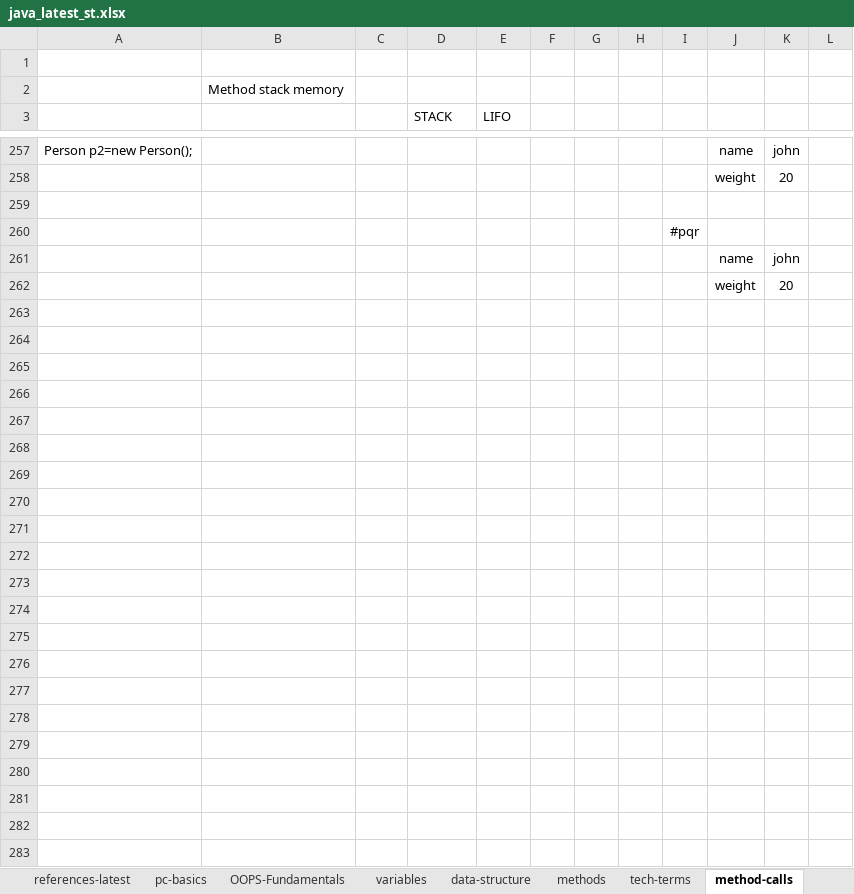
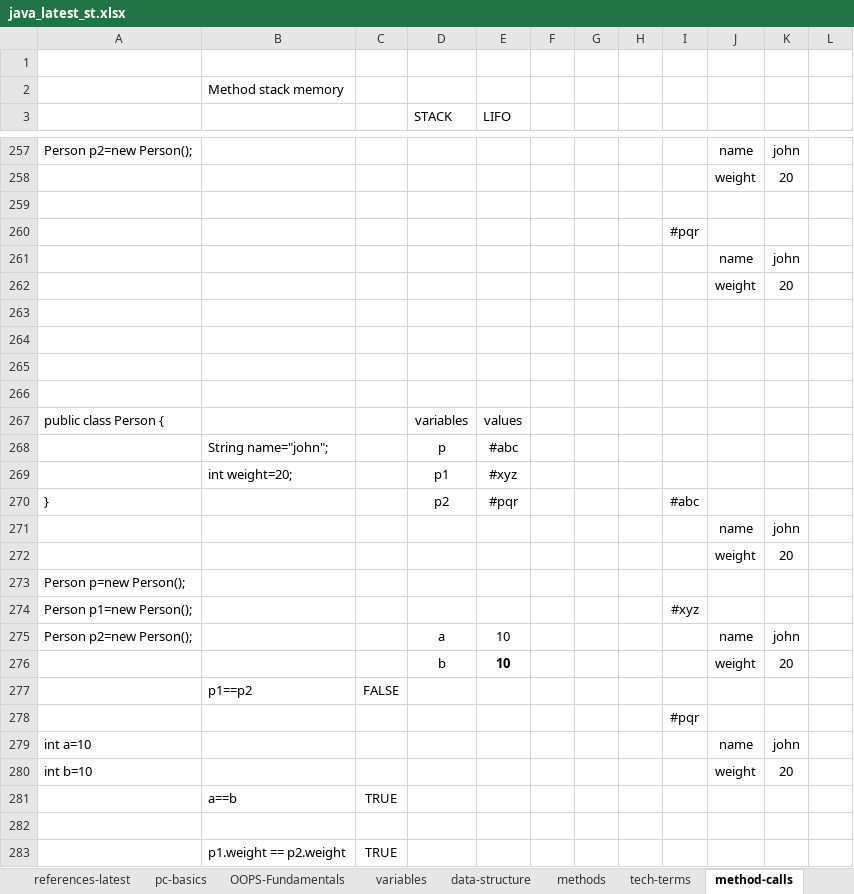
Before and after one commit to javatrainers/java, an Excel workbook: java_latest_st.xlsx, sheet method-calls, drawn as a sheet; only a part is shown, gaps mark what is left out; values as stored, in another font and other column widths than the file's, no borders; 1 other sheet too large or unreadable and not compared; the diff names each change by its address in the sheet, - before the commit and + after, or states it on an @@ line.

```diff
--- a/java_latest_st.xlsx (sheet method-calls)
+++ b/java_latest_st.xlsx (sheet method-calls)
+row 263: (empty)
+row 264: (empty)
+row 265: (empty)
+row 266: (empty)
+row 267: public class Person { |  |  | variables | values
+row 268:  | String name="john"; |  | p | #abc
+row 269:  | int weight=20; |  | p1 | #xyz
+row 270: } |  |  | p2 | #pqr |  |  |  | #abc
+row 271:  |  |  |  |  |  |  |  |  | name | john
+row 272:  |  |  |  |  |  |  |  |  | weight | 20
+row 273: Person p=new Person();
+row 274: Person p1=new Person(); |  |  |  |  |  |  |  | #xyz
+row 275: Person p2=new Person(); |  |  | a | 10 |  |  |  |  | name | john
+row 276:  |  |  | b | 10 |  |  |  |  | weight | 20
+row 277:  | p1==p2 | FALSE
+row 278:  |  |  |  |  |  |  |  | #pqr
+row 279: int a=10 |  |  |  |  |  |  |  |  | name | john
+row 280: int b=10 |  |  |  |  |  |  |  |  | weight | 20
+row 281:  | a==b | TRUE
+row 282: (empty)
+row 283:  | p1.weight == p2.weight | TRUE
```
Also changed, not shown: 1 other file.
